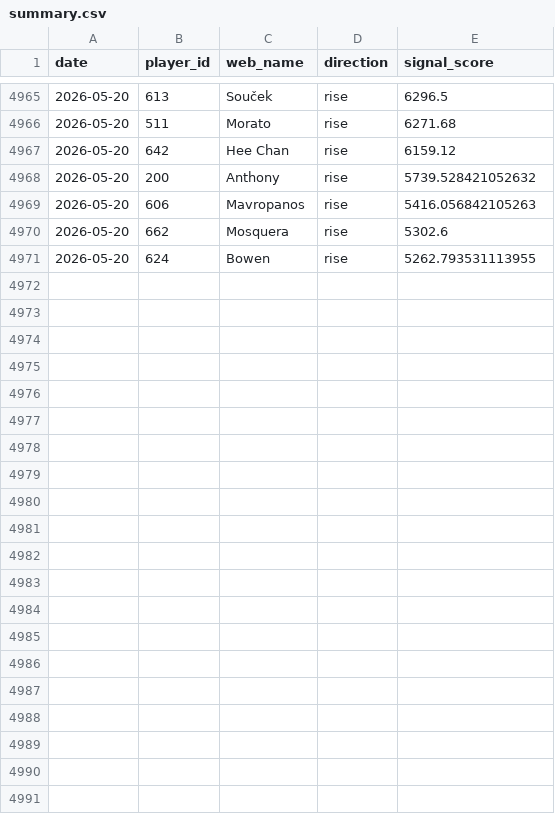
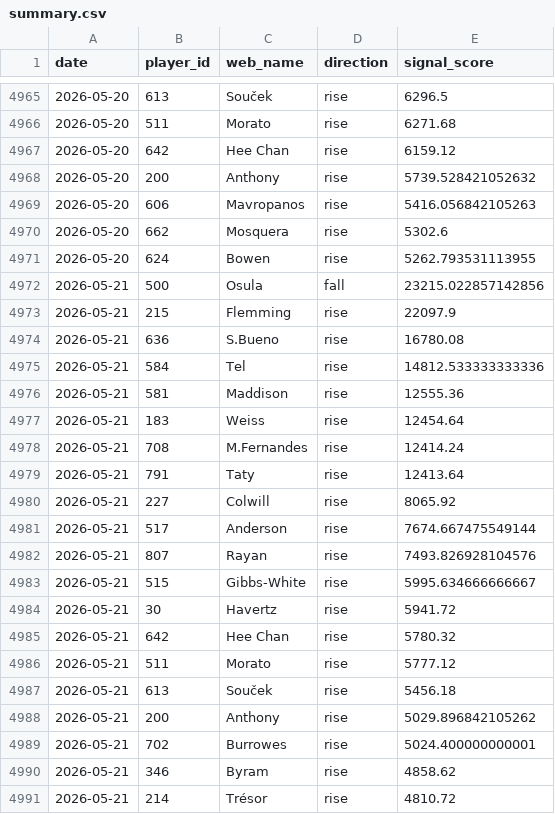
Before and after one commit to dauadaishaya9-lab/Fpl-price-predictor-, a CSV file: data/summary.csv, drawn as a sheet; only a part is shown, gaps mark what is left out; the diff names each change by its address in the sheet, - before the commit and + after, or states it on an @@ line.

```diff
--- a/data/summary.csv
+++ b/data/summary.csv
+row 4972: 2026-05-21 | 500 | Osula | fall | 23215.022857142856
+row 4973: 2026-05-21 | 215 | Flemming | rise | 22097.9
+row 4974: 2026-05-21 | 636 | S.Bueno | rise | 16780.08
+row 4975: 2026-05-21 | 584 | Tel | rise | 14812.533333333336
+row 4976: 2026-05-21 | 581 | Maddison | rise | 12555.36
+row 4977: 2026-05-21 | 183 | Weiss | rise | 12454.64
+row 4978: 2026-05-21 | 708 | M.Fernandes | rise | 12414.24
+row 4979: 2026-05-21 | 791 | Taty | rise | 12413.64
+row 4980: 2026-05-21 | 227 | Colwill | rise | 8065.92
+row 4981: 2026-05-21 | 517 | Anderson | rise | 7674.667475549144
+row 4982: 2026-05-21 | 807 | Rayan | rise | 7493.826928104576
+row 4983: 2026-05-21 | 515 | Gibbs-White | rise | 5995.634666666667
+row 4984: 2026-05-21 | 30 | Havertz | rise | 5941.72
+row 4985: 2026-05-21 | 642 | Hee Chan | rise | 5780.32
+row 4986: 2026-05-21 | 511 | Morato | rise | 5777.12
+row 4987: 2026-05-21 | 613 | Souček | rise | 5456.18
+row 4988: 2026-05-21 | 200 | Anthony | rise | 5029.896842105262
+row 4989: 2026-05-21 | 702 | Burrowes | rise | 5024.400000000001
+row 4990: 2026-05-21 | 346 | Byram | rise | 4858.62
+row 4991: 2026-05-21 | 214 | Trésor | rise | 4810.72
```
Also changed, not shown: data/evaluation.csv, data/last_prices.csv, 4 other files.
